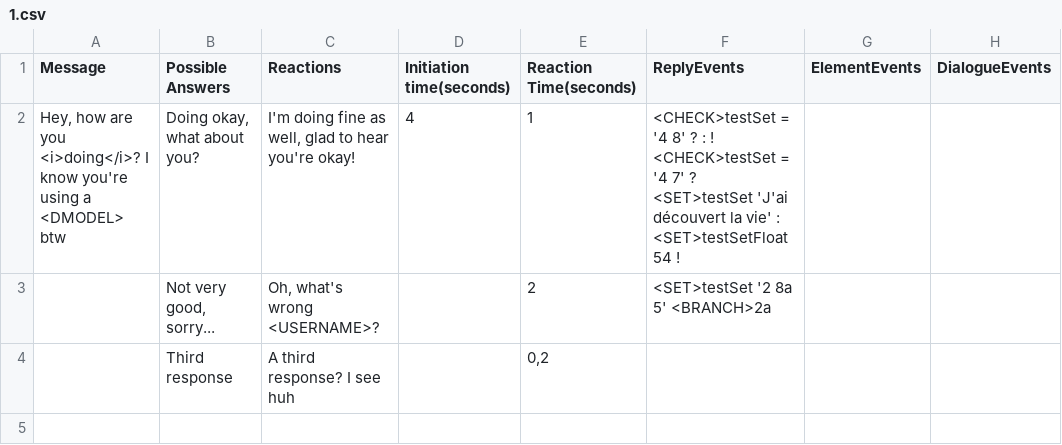
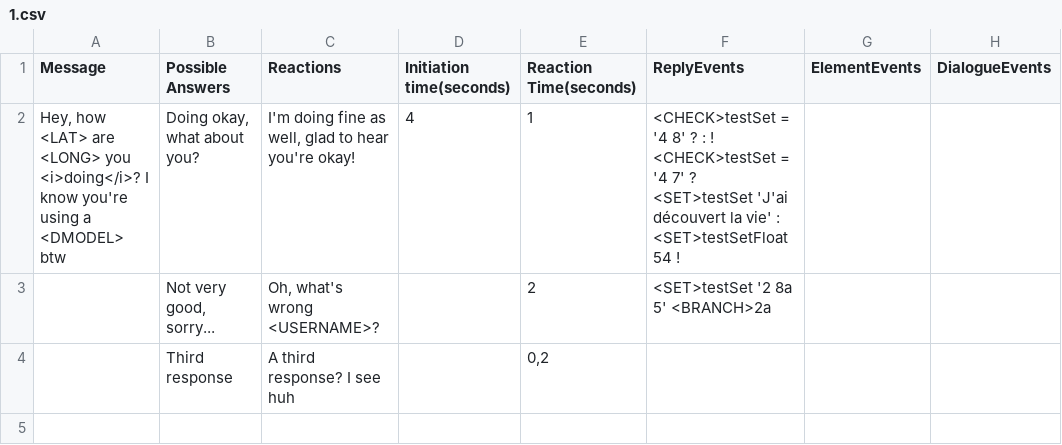
Before and after one commit to Sethioss/EpsilonProject, a CSV file: Epsilon Project/Assets/Resources/Tables/1.csv, drawn as a sheet; only a part is shown.

```diff
--- a/Epsilon Project/Assets/Resources/Tables/1.csv
+++ b/Epsilon Project/Assets/Resources/Tables/1.csv
@@ -1,3 +1,3 @@
 Message;Possible Answers;Reactions;Initiation time(seconds);Reaction Time(seconds);ReplyEvents;ElementEvents;DialogueEvents
-Hey, how are you <i>doing</i>? I know you're using a <DMODEL> btw;Doing okay, what about you?;I'm doing fine as well, glad to hear you're okay!;4;1;<CHECK>testSet = '4 8' ? :  ! <CHECK>testSet = '4 7' ? <SET>testSet 'J'ai découvert la vie'  : <SET>testSetFloat 54 !;;
+Hey, how <LAT> are <LONG> you <i>doing</i>? I know you're using a <DMODEL> btw;Doing okay, what about you?;I'm doing fine as well, glad to hear you're okay!;4;1;<CHECK>testSet = '4 8' ? :  ! <CHECK>testSet = '4 7' ? <SET>testSet 'J'ai découvert la vie'  : <SET>testSetFloat 54 !;;
 ;Not very good, sorry...;Oh, what's wrong <USERNAME>?;;2;<SET>testSet '2 8a 5' <BRANCH>2a;;
```
Also changed, not shown: 5 other files.
